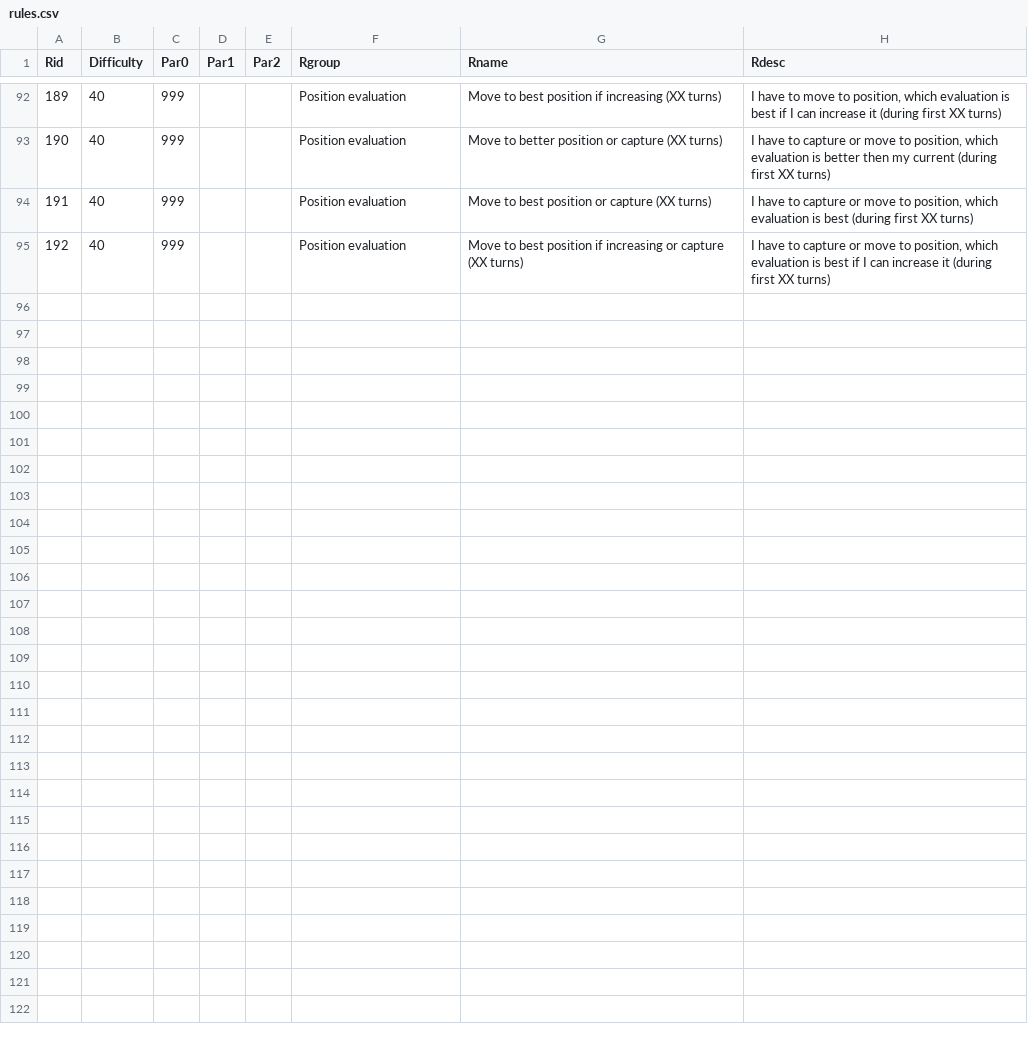
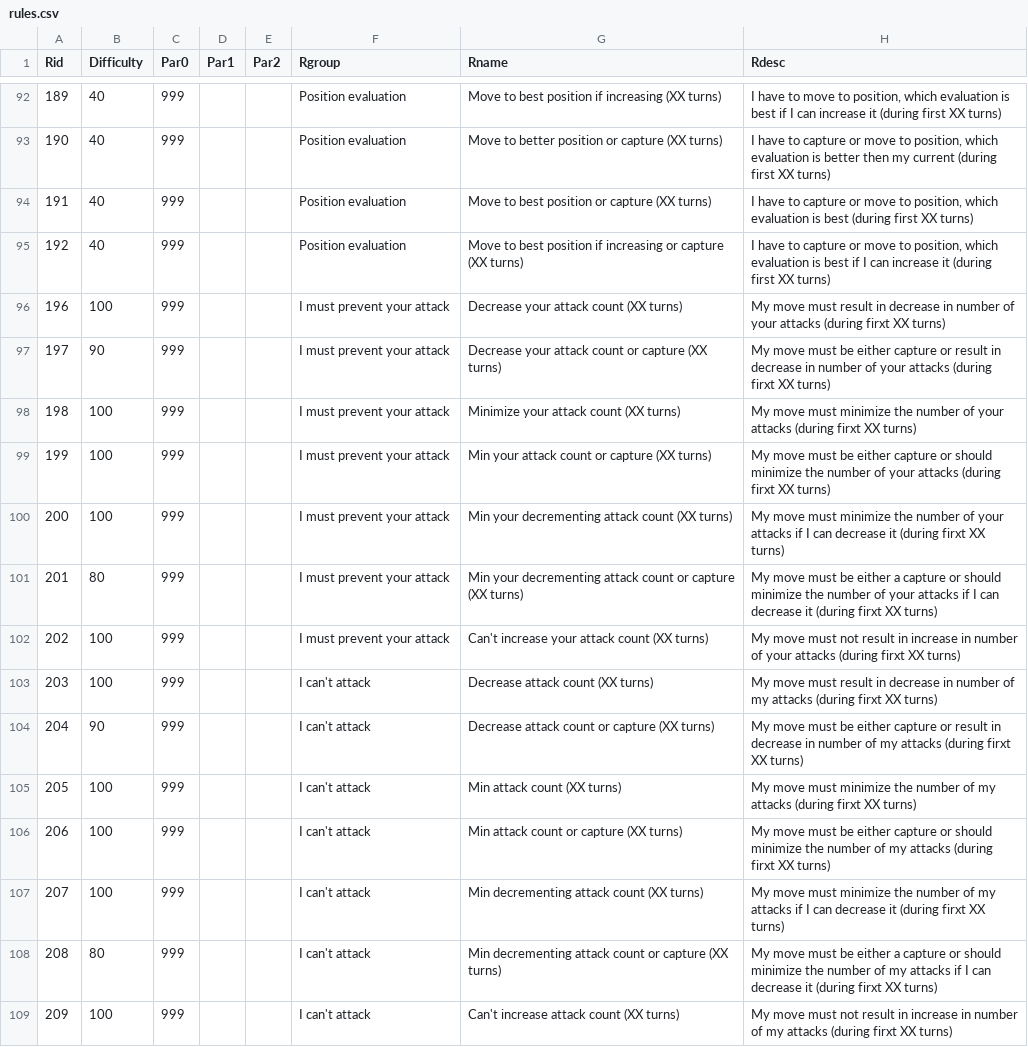
Before and after one commit to rualark/FlexiChess, a CSV file: rules/rules.csv, drawn as a sheet; only a part is shown, gaps mark what is left out.

Commit message:
New rules

```diff
--- a/rules/rules.csv
+++ b/rules/rules.csv
@@ -95 +95,15 @@ Rid;Difficulty;Par0;Par1;Par2;Rgroup;Rname;Rdesc
 192;40;999;;;Position evaluation;Move to best position if increasing or capture (XX turns);I have to capture or move to position, which evaluation is best if I can increase it (during first XX turns)
+196;100;999;;;I must prevent your attack;Decrease your attack count (XX turns);My move must result in decrease in number of your attacks (during firxt XX turns)
+197;90;999;;;I must prevent your attack;Decrease your attack count or capture (XX turns);My move must be either capture or result in decrease in number of your attacks (during firxt XX turns)
+198;100;999;;;I must prevent your attack;Minimize your attack count (XX turns);My move must minimize the number of your attacks (during firxt XX turns)
+199;100;999;;;I must prevent your attack;Min your attack count or capture (XX turns);My move must be either capture or should minimize the number of your attacks (during firxt XX turns)
+200;100;999;;;I must prevent your attack;Min your decrementing attack count (XX turns);My move must minimize the number of your attacks if I can decrease it (during firxt XX turns)
+201;80;999;;;I must prevent your attack;Min your decrementing attack count or capture (XX turns);My move must be either a capture or should minimize the number of your attacks if I can decrease it (during firxt XX turns)
+202;100;999;;;I must prevent your attack;Can't increase your attack count (XX turns);My move must not result in increase in number of your attacks (during firxt XX turns)
+203;100;999;;;I can't attack;Decrease attack count (XX turns);My move must result in decrease in number of my attacks (during firxt XX turns)
+204;90;999;;;I can't attack;Decrease attack count or capture (XX turns);My move must be either capture or result in decrease in number of my attacks (during firxt XX turns)
+205;100;999;;;I can't attack;Min attack count (XX turns);My move must minimize the number of my attacks (during firxt XX turns)
+206;100;999;;;I can't attack;Min attack count or capture (XX turns);My move must be either capture or should minimize the number of my attacks (during firxt XX turns)
+207;100;999;;;I can't attack;Min decrementing attack count (XX turns);My move must minimize the number of my attacks if I can decrease it (during firxt XX turns)
+208;80;999;;;I can't attack;Min decrementing attack count or capture (XX turns);My move must be either a capture or should minimize the number of my attacks if I can decrease it (during firxt XX turns)
+209;100;999;;;I can't attack;Can't increase attack count (XX turns);My move must not result in increase in number of my attacks (during firxt XX turns)
```
Also changed, not shown: 2 other files.
